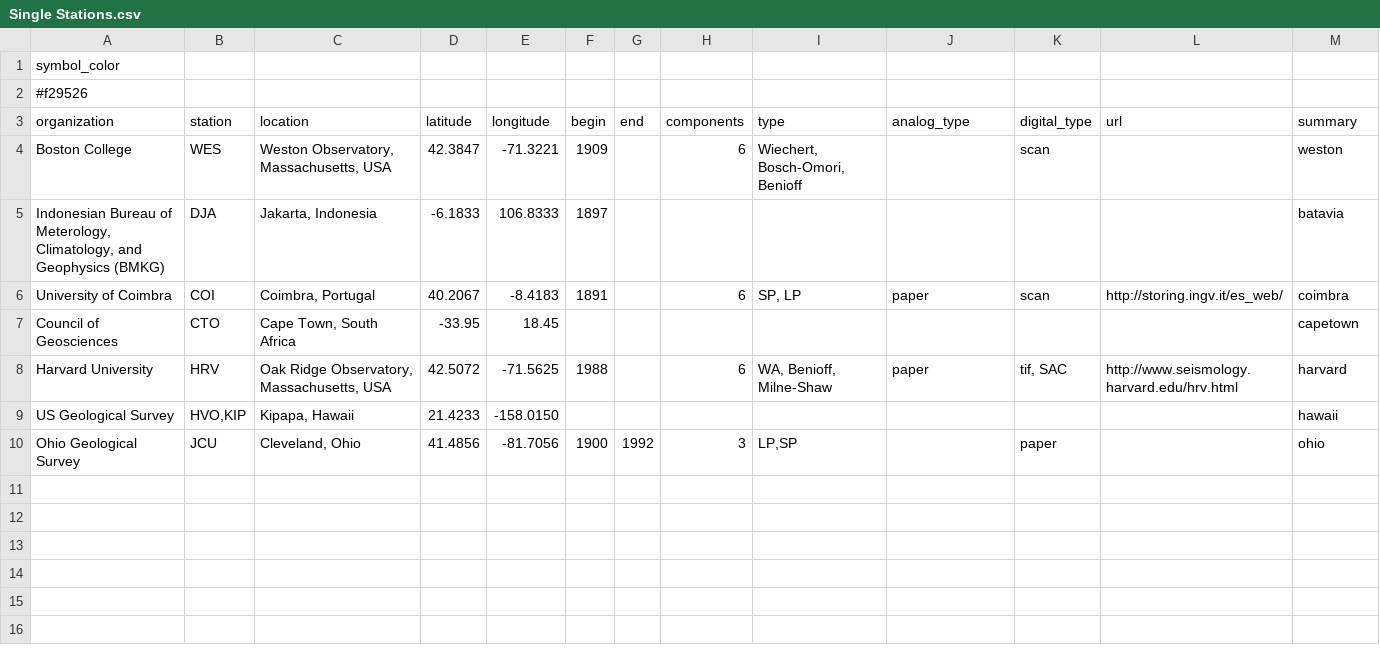
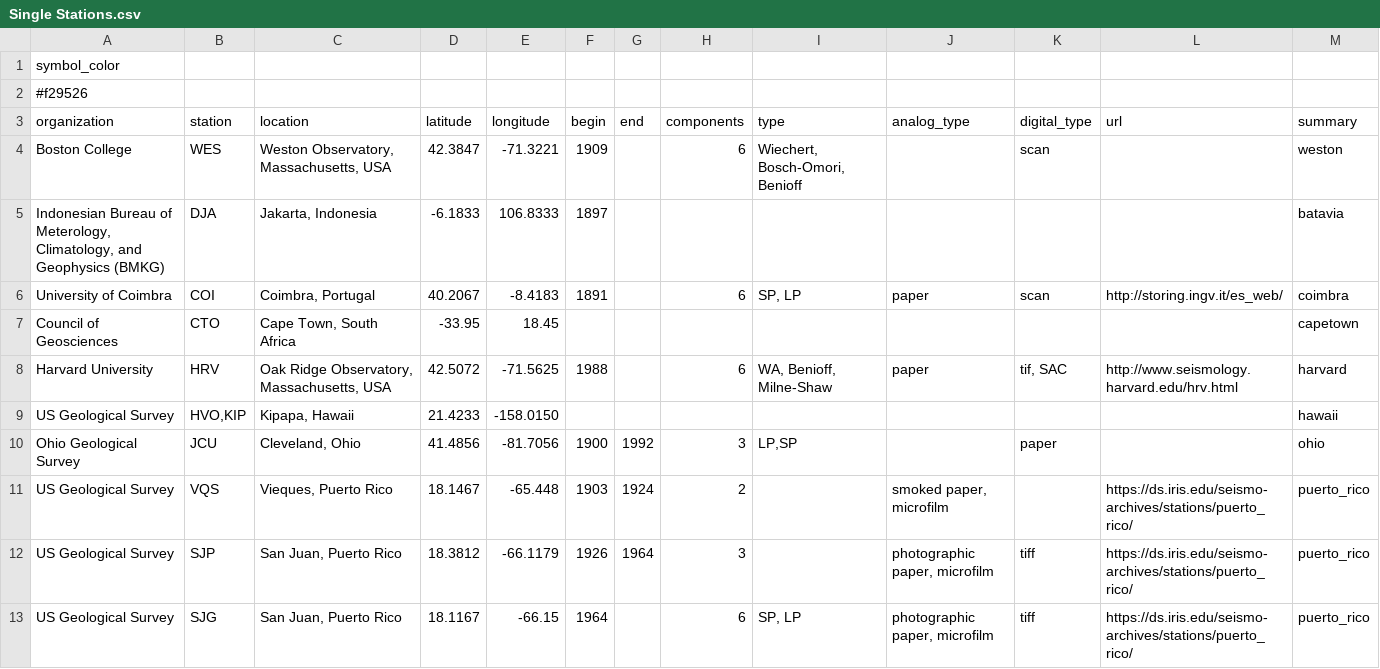
Before and after one commit to legacy-seismic-data/legacy-seismic-data.github.io, a CSV file: stations/Data/Single Stations.csv, drawn as a sheet.

Commit message:
Fixes data for Puerto Rico and adds it to single station file

```diff
--- a/stations/Data/Single Stations.csv
+++ b/stations/Data/Single Stations.csv
@@ -10 +10,4 @@ US Geological Survey,"HVO,KIP","Kipapa, Hawaii",21.4233,-158.0150,,,,,,,,hawaii
 Ohio Geological Survey,JCU,"Cleveland, Ohio",41.4856,-81.7056,1900,1992,3,"LP,SP",,paper,,ohio
+US Geological Survey,VQS,"Vieques, Puerto Rico",18.1467,-65.448,1903,1924,2,,"smoked paper, microfilm",,https://ds.iris.edu/seismo-archives/stations/puerto_rico/,puerto_rico
+US Geological Survey,SJP,"San Juan, Puerto Rico",18.3812,-66.1179,1926,1964,3,,"photographic paper, microfilm",tiff,https://ds.iris.edu/seismo-archives/stations/puerto_rico/,puerto_rico
+US Geological Survey,SJG,"San Juan, Puerto Rico",18.1167,-66.15,1964,,6,"SP, LP","photographic paper, microfilm",tiff,https://ds.iris.edu/seismo-archives/stations/puerto_rico/,puerto_rico
```
Also changed, not shown: 2 other files.
